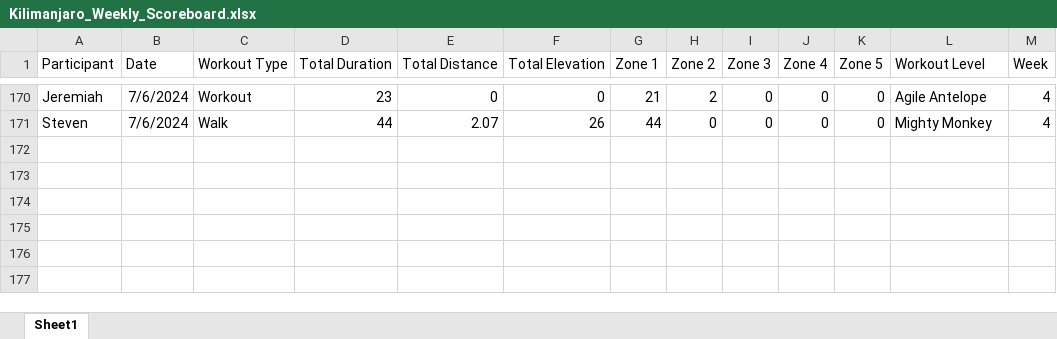
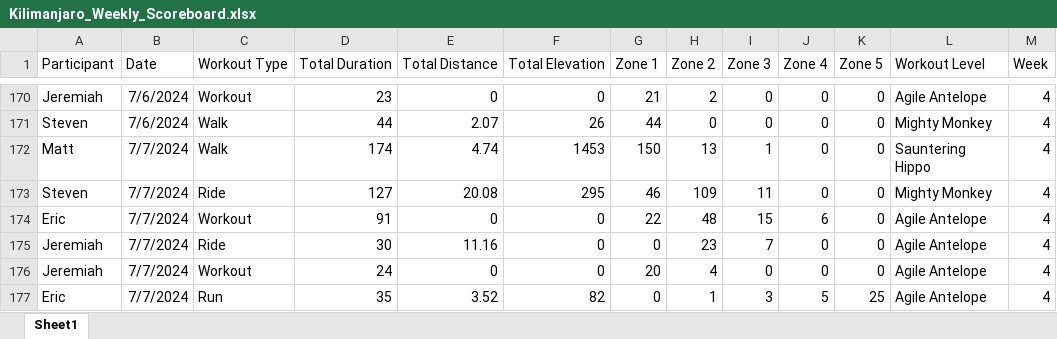
Before and after one commit to Steven-Carter-Data/strava_killimanjaro_tracker, an Excel workbook: Kilimanjaro_Weekly_Scoreboard.xlsx, sheet Sheet1, drawn as a sheet; only a part is shown, gaps mark what is left out; values as stored, in another font and other column widths than the file's, no borders; the diff names each change by its address in the sheet, - before the commit and + after, or states it on an @@ line.

Commit message:
Add files via upload

```diff
--- a/Kilimanjaro_Weekly_Scoreboard.xlsx (sheet Sheet1)
+++ b/Kilimanjaro_Weekly_Scoreboard.xlsx (sheet Sheet1)
+row 172: Matt | 7/7/2024 | Walk | 174 | 4.74 | 1453 | 150 | 13 | 1 | 0 | 0 | Sauntering Hippo | 4
+row 173: Steven | 7/7/2024 | Ride | 127 | 20.08 | 295 | 46 | 109 | 11 | 0 | 0 | Mighty Monkey | 4
+row 174: Eric | 7/7/2024 | Workout | 91 | 0 | 0 | 22 | 48 | 15 | 6 | 0 | Agile Antelope | 4
+row 175: Jeremiah | 7/7/2024 | Ride | 30 | 11.16 | 0 | 0 | 23 | 7 | 0 | 0 | Agile Antelope | 4
+row 176: Jeremiah | 7/7/2024 | Workout | 24 | 0 | 0 | 20 | 4 | 0 | 0 | 0 | Agile Antelope | 4
+row 177: Eric | 7/7/2024 | Run | 35 | 3.52 | 82 | 0 | 1 | 3 | 5 | 25 | Agile Antelope | 4
```
